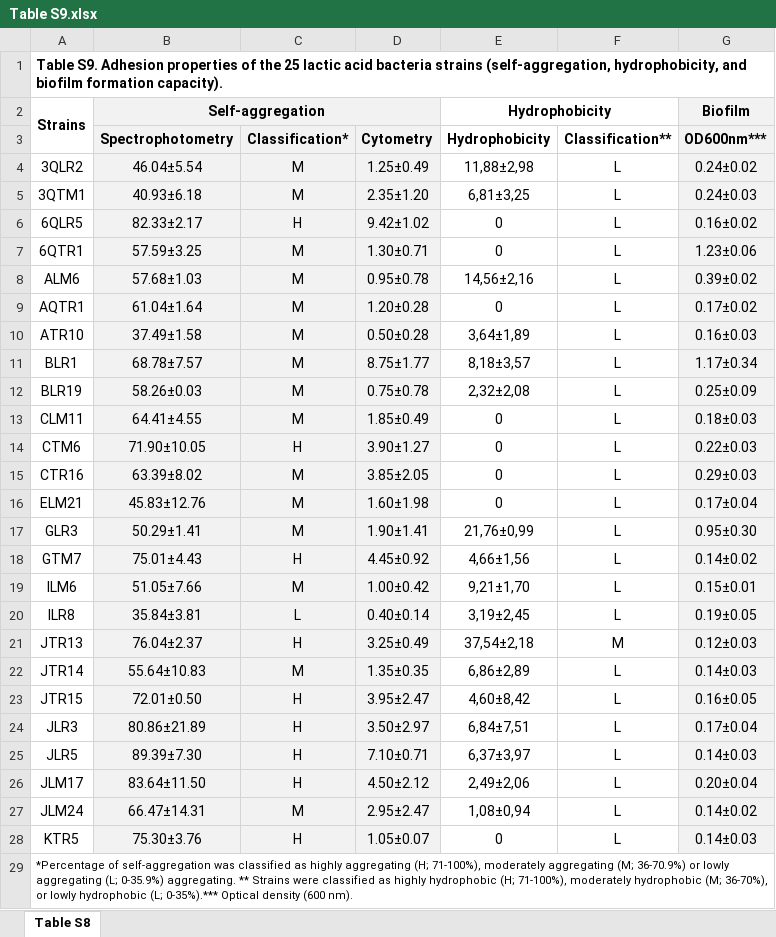
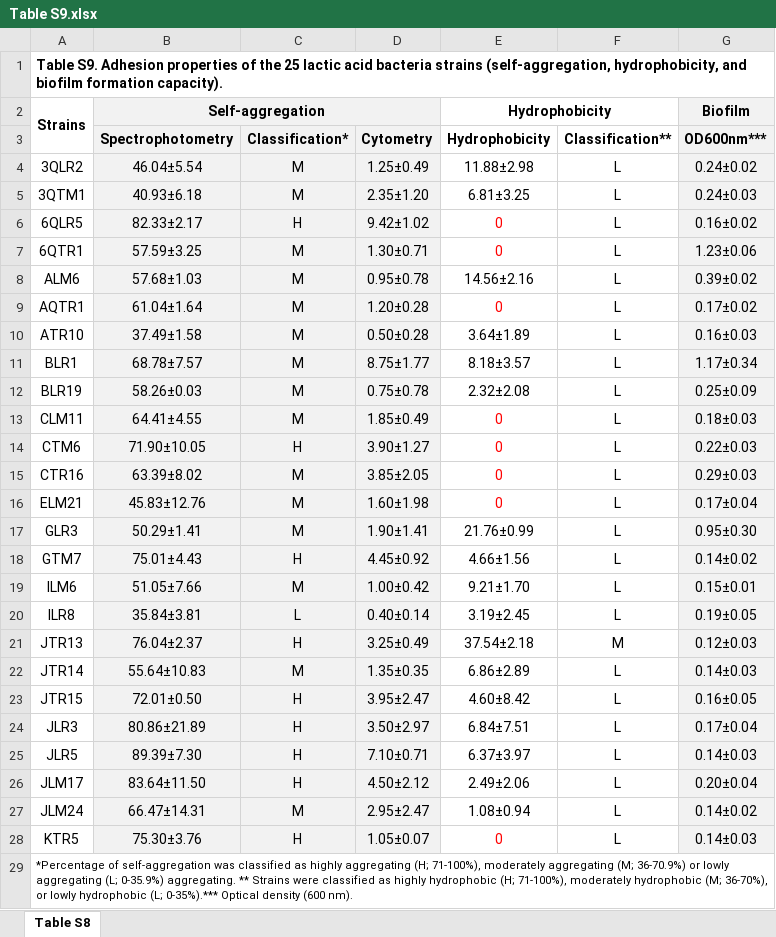
Before and after one commit to ilieske/DeGregorio_Lieske_et.al_2025, an Excel workbook: Table S9.xlsx, sheet Table S8, drawn as a sheet; values as stored, in another font and other column widths than the file's, no borders; the diff names each change by its address in the sheet, - before the commit and + after, or states it on an @@ line.

Commit message:
Add files via upload

```diff
--- a/Table S9.xlsx (sheet Table S8)
+++ b/Table S9.xlsx (sheet Table S8)
-E4 (Hydrophobicity): 11,88±2,98
+E4 (Hydrophobicity): 11.88±2.98
-E5 (Hydrophobicity): 6,81±3,25
+E5 (Hydrophobicity): 6.81±3.25
-E6:E7 text colour: black
+E6:E7 text colour: #FF0000
-E8 (Hydrophobicity): 14,56±2,16
+E8 (Hydrophobicity): 14.56±2.16
-E9 text colour: black
+E9 text colour: #FF0000
-E10 (Hydrophobicity): 3,64±1,89
+E10 (Hydrophobicity): 3.64±1.89
-E11 (Hydrophobicity): 8,18±3,57
+E11 (Hydrophobicity): 8.18±3.57
-E12 (Hydrophobicity): 2,32±2,08
+E12 (Hydrophobicity): 2.32±2.08
-E13:E16 text colour: black
+E13:E16 text colour: #FF0000
-E17 (Hydrophobicity): 21,76±0,99
+E17 (Hydrophobicity): 21.76±0.99
-E18 (Hydrophobicity): 4,66±1,56
+E18 (Hydrophobicity): 4.66±1.56
-E19 (Hydrophobicity): 9,21±1,70
+E19 (Hydrophobicity): 9.21±1.70
-E20 (Hydrophobicity): 3,19±2,45
+E20 (Hydrophobicity): 3.19±2.45
-E21 (Hydrophobicity): 37,54±2,18
+E21 (Hydrophobicity): 37.54±2.18
-E22 (Hydrophobicity): 6,86±2,89
+E22 (Hydrophobicity): 6.86±2.89
-E23 (Hydrophobicity): 4,60±8,42
+E23 (Hydrophobicity): 4.60±8.42
-E24 (Hydrophobicity): 6,84±7,51
+E24 (Hydrophobicity): 6.84±7.51
-E25 (Hydrophobicity): 6,37±3,97
+E25 (Hydrophobicity): 6.37±3.97
-E26 (Hydrophobicity): 2,49±2,06
+E26 (Hydrophobicity): 2.49±2.06
-E27 (Hydrophobicity): 1,08±0,94
+E27 (Hydrophobicity): 1.08±0.94
-E28 text colour: black
+E28 text colour: #FF0000
```
